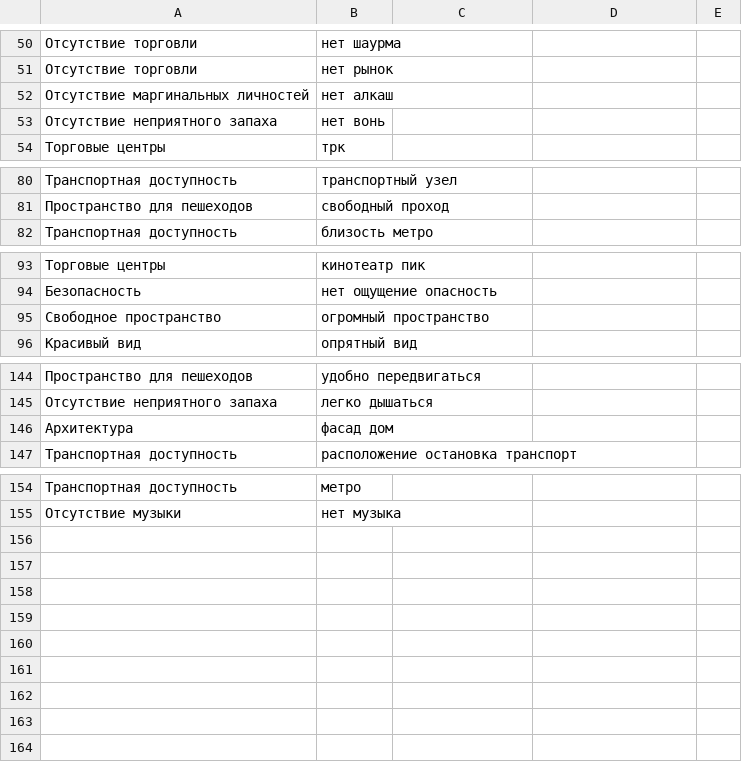
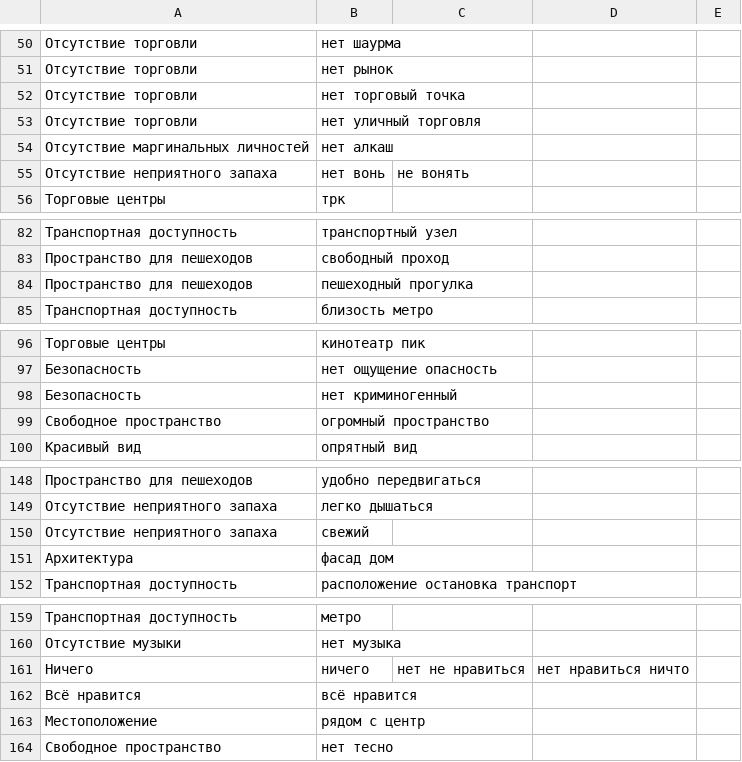
Before and after one commit to sleepofnodreaming/sennaya, a CSV file: dictionaries/likes/manual/likes.csv, drawn as a sheet; only a part is shown, gaps mark what is left out; the diff covers the shown part only.

```diff
--- a/dictionaries/likes/manual/likes.csv
+++ b/dictionaries/likes/manual/likes.csv
@@ -51,4 +51,6 @@
 Отсутствие торговли,нет рынок
+Отсутствие торговли,нет торговый точка
+Отсутствие торговли,нет уличный торговля
 Отсутствие маргинальных личностей,нет алкаш
-Отсутствие неприятного запаха,нет вонь
+Отсутствие неприятного запаха,нет вонь,не вонять
 Торговые центры,трк
@@ -81,2 +83,3 @@
 Пространство для пешеходов,свободный проход
+Пространство для пешеходов,пешеходный прогулка
 Транспортная доступность,близость метро
@@ -94,2 +97,3 @@
 Безопасность,нет ощущение опасность
+Безопасность,нет криминогенный
 Свободное пространство,огромный пространство
@@ -145,2 +149,3 @@
 Отсутствие неприятного запаха,легко дышаться
+Отсутствие неприятного запаха,свежий
 Архитектура,фасад дом
@@ -155 +160,5 @@
 Отсутствие музыки,нет музыка
+Ничего,ничего,нет не нравиться,нет нравиться ничто
+Всё нравится,всё нравится
+Местоположение,рядом с центр
+Свободное пространство,нет тесно
```
Also changed, not shown: 1 edited cell elsewhere in this file, dictionaries/likes/manual/dislikes.csv, dictionaries/likes/tagging_dict.csv.
